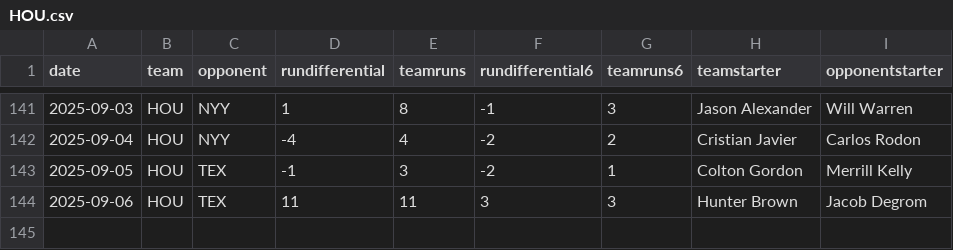
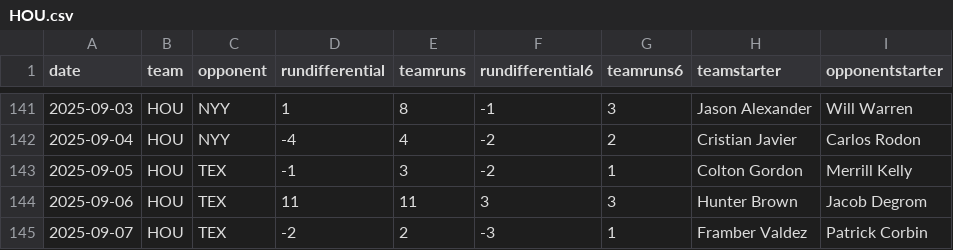
Before and after one commit to fantasy-toolz/mlb-predictions, a CSV file: data/2025/teams/HOU.csv, drawn as a sheet; only a part is shown, gaps mark what is left out; the diff names each change by its address in the sheet, - before the commit and + after, or states it on an @@ line.

```diff
--- a/data/2025/teams/HOU.csv
+++ b/data/2025/teams/HOU.csv
+row 145: 2025-09-07 | HOU | TEX | -2 | 2 | -3 | 1 | Framber Valdez | Patrick Corbin
```
Also changed, not shown: data/2025/teams/BAL.csv, data/2025/teams/LAD.csv, 30 other files.
